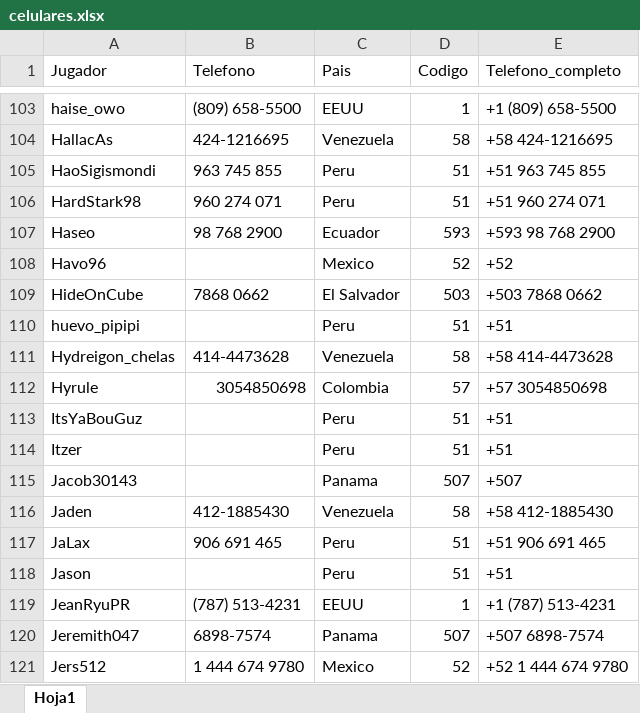
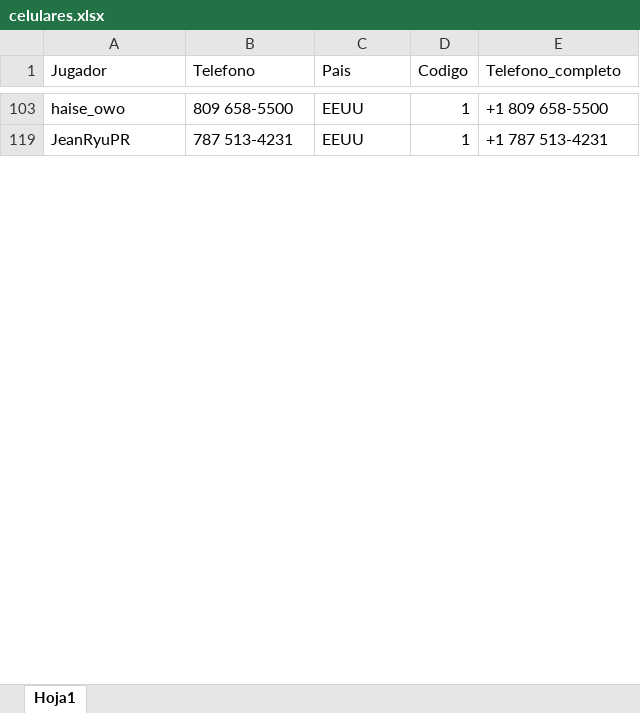
Before and after one commit to carlosacp526/dashboard-torneos-pokemon, an Excel workbook: celulares.xlsx, sheet Hoja1, drawn as a sheet; only a part is shown, gaps mark what is left out; values as stored, in another font and other column widths than the file's, no borders; the diff covers the shown part only; the diff names each change by its address in the sheet, - before the commit and + after, or states it on an @@ line.

Commit message:
Descripcion del cambio}

```diff
--- a/celulares.xlsx (sheet Hoja1)
+++ b/celulares.xlsx (sheet Hoja1)
-B103 (Telefono): (809) 658-5500
+B103 (Telefono): 809 658-5500
-E103 (Telefono_completo): +1 (809) 658-5500
+E103 (Telefono_completo): +1 809 658-5500
@@ row 104 hidden: HallacAs | 424-1216695 | Venezuela | 58 | +58 424-1216695 @@
@@ row 105 hidden: HaoSigismondi | 963 745 855 | Peru | 51 | +51 963 745 855 @@
@@ row 106 hidden: HardStark98 | 960 274 071 | Peru | 51 | +51 960 274 071 @@
@@ row 107 hidden: Haseo | 98 768 2900 | Ecuador | 593 | +593 98 768 2900 @@
@@ row 108 hidden: Havo96 |  | Mexico | 52 | +52 @@
@@ row 109 hidden: HideOnCube | 7868 0662 | El Salvador | 503 | +503 7868 0662 @@
@@ row 110 hidden: huevo_pipipi |  | Peru | 51 | +51 @@
@@ row 111 hidden: Hydreigon_chelas | 414-4473628 | Venezuela | 58 | +58 414-4473628 @@
@@ row 112 hidden: Hyrule | 3054850698 | Colombia | 57 | +57 3054850698 @@
@@ row 113 hidden: ItsYaBouGuz |  | Peru | 51 | +51 @@
@@ row 114 hidden: Itzer |  | Peru | 51 | +51 @@
@@ row 115 hidden: Jacob30143 |  | Panama | 507 | +507 @@
@@ row 116 hidden: Jaden | 412-1885430 | Venezuela | 58 | +58 412-1885430 @@
@@ row 117 hidden: JaLax | 906 691 465 | Peru | 51 | +51 906 691 465 @@
@@ row 118 hidden: Jason |  | Peru | 51 | +51 @@
-B119 (Telefono): (787) 513-4231
+B119 (Telefono): 787 513-4231
-E119 (Telefono_completo): +1 (787) 513-4231
+E119 (Telefono_completo): +1 787 513-4231
@@ row 120 hidden: Jeremith047 | 6898-7574 | Panama | 507 | +507 6898-7574 @@
@@ row 121 hidden: Jers512 | 1 444 674 9780 | Mexico | 52 | +52 1 444 674 9780 @@
```
Also changed, not shown: 244 hidden or unhidden rows and 4 edited cells elsewhere in this sheet.
